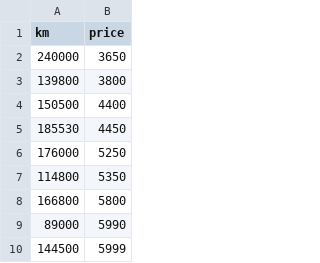
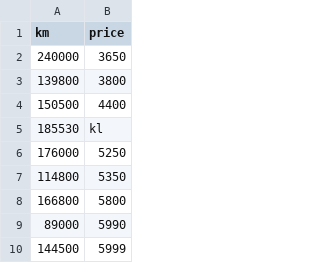
Before and after one commit to Sylvfo/linear_regression, a CSV file: src/data/data.csv, drawn as a sheet; only a part is shown.

```diff
--- a/src/data/data.csv
+++ b/src/data/data.csv
@@ -4,3 +4,3 @@ km,price
 150500,4400
-185530,4450
+185530,kl
 176000,5250
```
Also changed, not shown: 11 other files.
